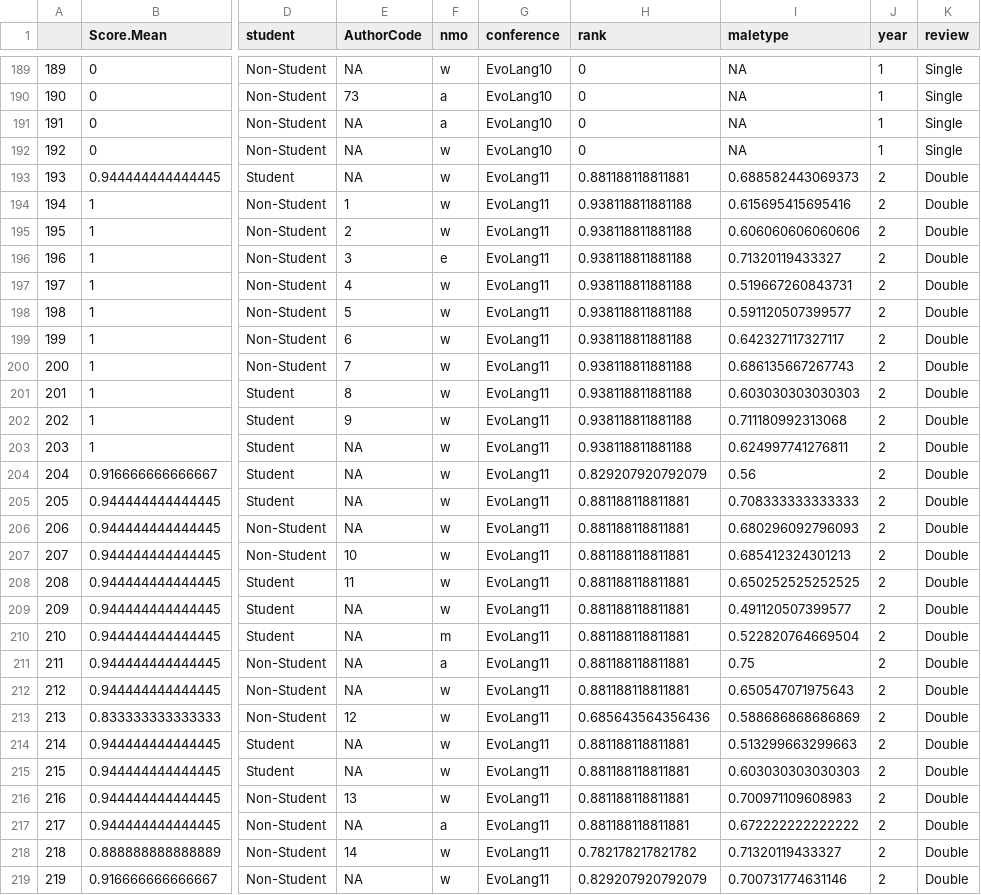
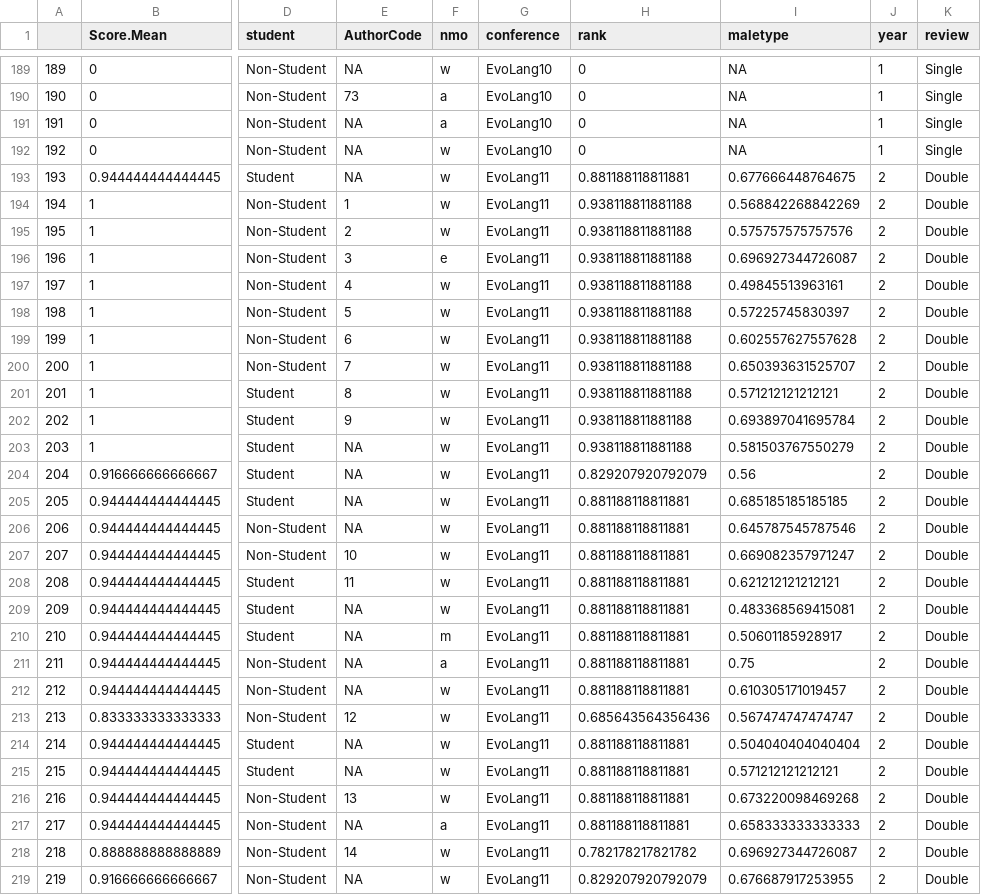
Before and after one commit to seannyD/EvoLangDoubleBlindData, a CSV file: AllConferenceData.csv, drawn as a sheet; only a part is shown, gaps mark what is left out; the diff covers the shown part only; the diff names each change by its address in the sheet, - before the commit and + after, or states it on an @@ line.

Commit message:
Fixed 3 data points

```diff
--- a/AllConferenceData.csv
+++ b/AllConferenceData.csv
-I193 (maletype): 0.688582443069373
+I193 (maletype): 0.677666448764675
-I194 (maletype): 0.615695415695416
+I194 (maletype): 0.568842268842269
-I195 (maletype): 0.606060606060606
+I195 (maletype): 0.575757575757576
-I196 (maletype): 0.71320119433327
+I196 (maletype): 0.696927344726087
-I197 (maletype): 0.519667260843731
+I197 (maletype): 0.49845513963161
-I198 (maletype): 0.591120507399577
+I198 (maletype): 0.57225745830397
-I199 (maletype): 0.642327117327117
+I199 (maletype): 0.602557627557628
-I200 (maletype): 0.686135667267743
+I200 (maletype): 0.650393631525707
-I201 (maletype): 0.603030303030303
+I201 (maletype): 0.571212121212121
-I202 (maletype): 0.711180992313068
+I202 (maletype): 0.693897041695784
-I203 (maletype): 0.624997741276811
+I203 (maletype): 0.581503767550279
-I205 (maletype): 0.708333333333333
+I205 (maletype): 0.685185185185185
-I206 (maletype): 0.680296092796093
+I206 (maletype): 0.645787545787546
-I207 (maletype): 0.685412324301213
+I207 (maletype): 0.669082357971247
-I208 (maletype): 0.650252525252525
+I208 (maletype): 0.621212121212121
-I209 (maletype): 0.491120507399577
+I209 (maletype): 0.483368569415081
-I210 (maletype): 0.522820764669504
+I210 (maletype): 0.50601185928917
-I212 (maletype): 0.650547071975643
+I212 (maletype): 0.610305171019457
-I213 (maletype): 0.588686868686869
+I213 (maletype): 0.567474747474747
-I214 (maletype): 0.513299663299663
+I214 (maletype): 0.504040404040404
-I215 (maletype): 0.603030303030303
+I215 (maletype): 0.571212121212121
-I216 (maletype): 0.700971109608983
+I216 (maletype): 0.673220098469268
-I217 (maletype): 0.672222222222222
+I217 (maletype): 0.658333333333333
-I218 (maletype): 0.71320119433327
+I218 (maletype): 0.696927344726087
-I219 (maletype): 0.700731774631146
+I219 (maletype): 0.676687917253955
```
Also changed, not shown: 154 edited cells elsewhere in this file, sameAuthorData_3conferences.csv, sameAuthorData_3conferences_Differences.csv, 9 other files.
